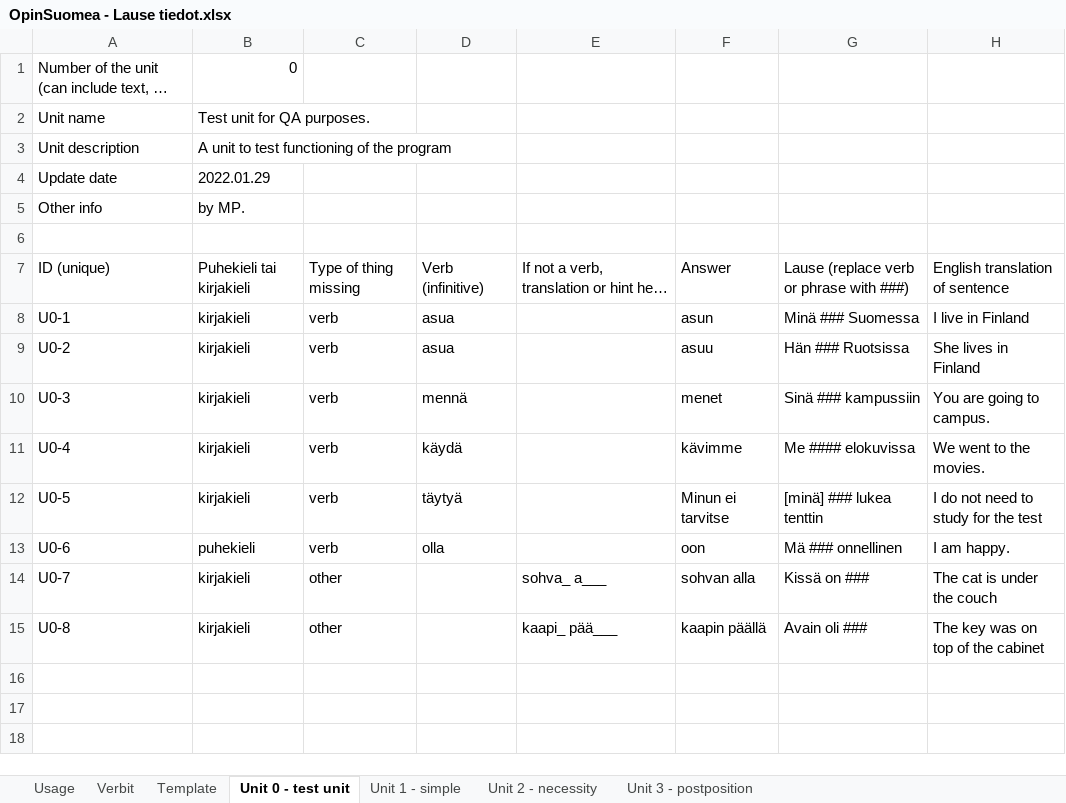
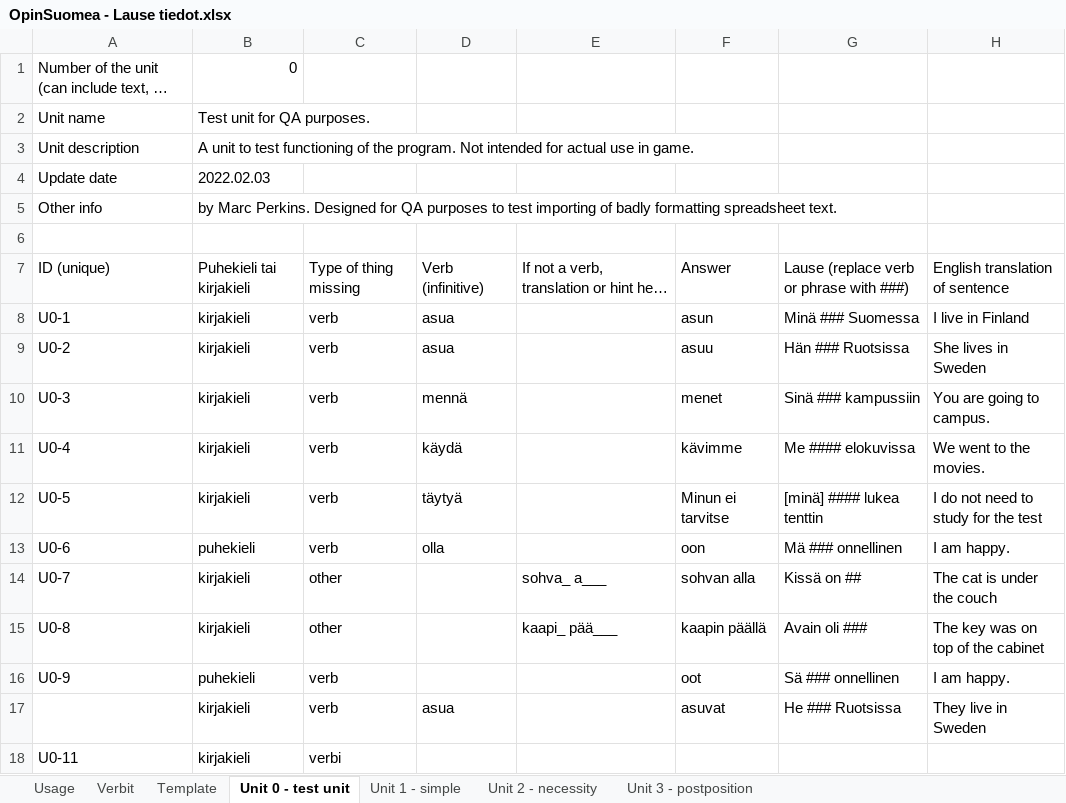
Before and after one commit to F-Stop/opinsuomea, an Excel workbook: data/OpinSuomea - Lause tiedot.xlsx, sheet Unit 0 - test unit, drawn as a sheet; long unchanged cells end in …; values as stored, in another font and other column widths than the file's, no borders; charts and pictures not drawn; the diff names each change by its address in the sheet, - before the commit and + after, or states it on an @@ line.

Commit message:
Added multiple formatting checks to import routine, to catch errors (e.g., no verb for verb type sentence, no sentence text, ### not in sentence) that will lead to crashes or user problems.

```diff
--- a/data/OpinSuomea - Lause tiedot.xlsx (sheet Unit 0 - test unit)
+++ b/data/OpinSuomea - Lause tiedot.xlsx (sheet Unit 0 - test unit)
-B3: …of the program
+B3: …of the program. Not intended for actual use in game.
-B4: 2022.01.29
+B4: 2022.02.03
-B5: by MP.
+B5: by Marc Perkins. Designed for QA purposes to test importing of badly formatting spreadsheet text.
-H9: She lives in Finland
+H9: She lives in Sweden
-G12: [minä] ### lukea tenttin
+G12: [minä] #### lukea tenttin
-G14: Kissä on ###
+G14: Kissä on ##
+row 16: U0-9 | puhekieli | verb |  |  | oot | Sä ### onnellinen | I am happy.
+row 17:  | kirjakieli | verb | asua |  | asuvat | He ### Ruotsissa | They live in Sweden
+row 18: U0-11 | kirjakieli | verbi
```
Also changed, not shown: sheet Verbit, sheet Usage, sheet Unit 3 - postposition, sheet Unit 2 - necessity, 4 other files.
